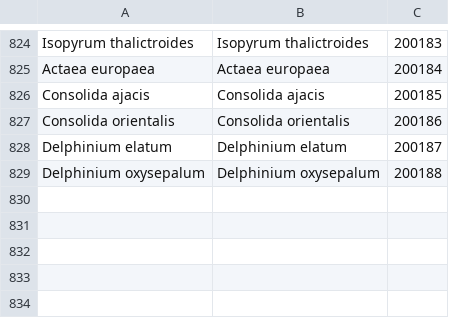
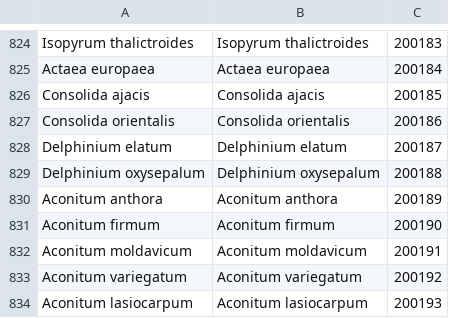
Before and after one commit to benadrasni/abherbs, a CSV file: backend/txt/plants.csv, drawn as a sheet; only a part is shown, gaps mark what is left out.

Commit message:
new plants

```diff
--- a/backend/txt/plants.csv
+++ b/backend/txt/plants.csv
@@ -829 +829,6 @@ Delphinium elatum;Delphinium elatum;200187
 Delphinium oxysepalum;Delphinium oxysepalum;200188
+Aconitum anthora;Aconitum anthora;200189
+Aconitum firmum;Aconitum firmum;200190
+Aconitum moldavicum;Aconitum moldavicum;200191
+Aconitum variegatum;Aconitum variegatum;200192
+Aconitum lasiocarpum;Aconitum lasiocarpum;200193
```
Also changed, not shown: 1 other file.
